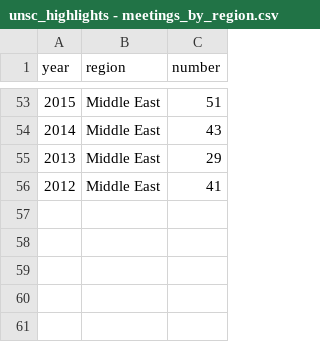
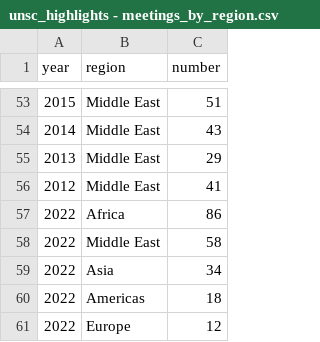
Before and after one commit to c-yordan/un_security_council_highlights, a CSV file: unsc_highlights - meetings_by_region.csv, drawn as a sheet; only a part is shown, gaps mark what is left out; the diff names each change by its address in the sheet, - before the commit and + after, or states it on an @@ line.

Commit message:
Update unsc_highlights - meetings_by_region.csv

```diff
--- a/unsc_highlights - meetings_by_region.csv
+++ b/unsc_highlights - meetings_by_region.csv
+row 57: 2022 | Africa | 86
+row 58: 2022 | Middle East | 58
+row 59: 2022 | Asia | 34
+row 60: 2022 | Americas | 18
+row 61: 2022 | Europe | 12
```
